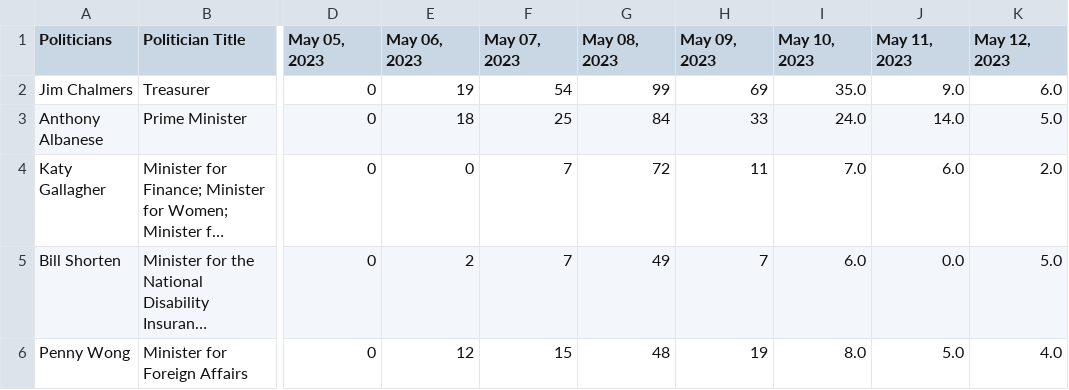
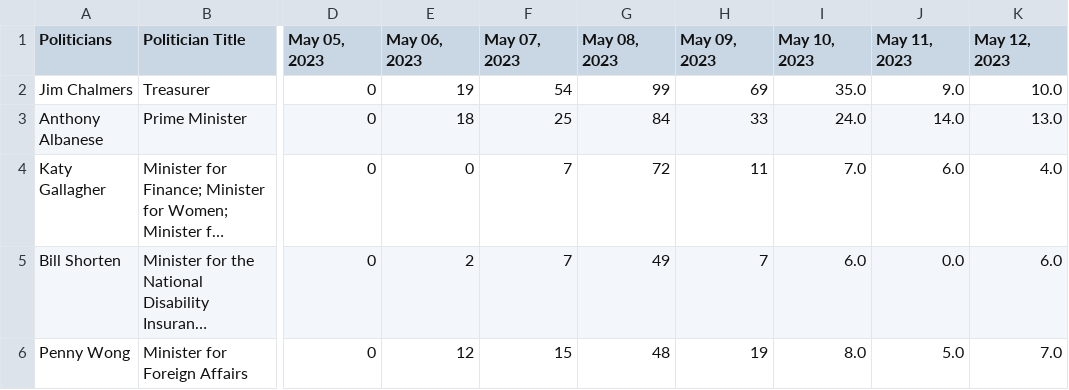
Before and after one commit to isentia-gapi/au_budget, a CSV file: 7-day-politician-fuzzy-match.csv, drawn as a sheet; only a part is shown, gaps mark what is left out; long unchanged cells end in …; the diff names each change by its address in the sheet, - before the commit and + after, or states it on an @@ line.

Commit message:
committing files

```diff
--- a/7-day-politician-fuzzy-match.csv
+++ b/7-day-politician-fuzzy-match.csv
-K2 (May 12, 2023): 6.0
+K2 (May 12, 2023): 10.0
-K3 (May 12, 2023): 5.0
+K3 (May 12, 2023): 13.0
-K4 (May 12, 2023): 2.0
+K4 (May 12, 2023): 4.0
-K5 (May 12, 2023): 5.0
+K5 (May 12, 2023): 6.0
-K6 (May 12, 2023): 4.0
+K6 (May 12, 2023): 7.0
```
